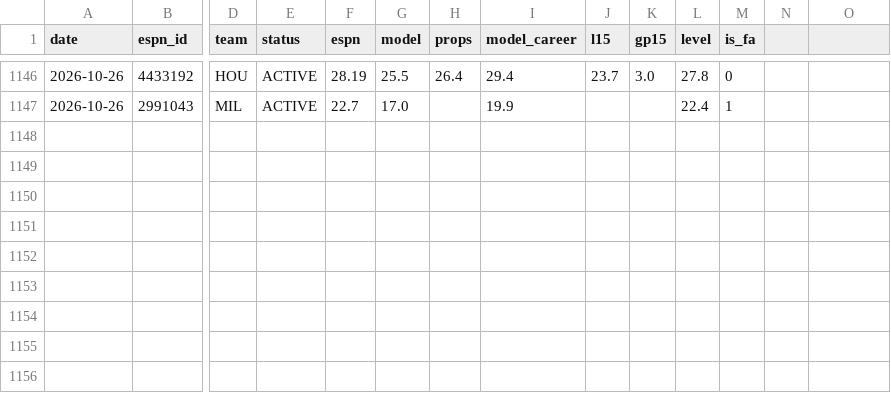
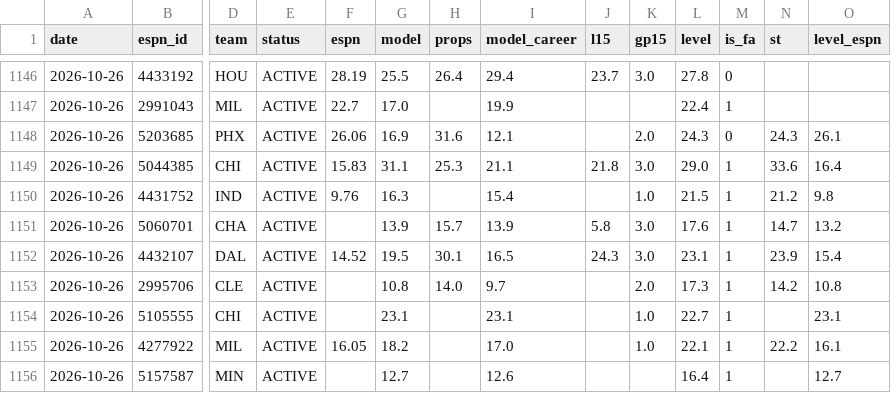
Before and after one commit to pitchafwa/delegation-hub, a CSV file: dashboard/projection_log.csv, drawn as a sheet; only a part is shown, gaps mark what is left out; rows hold the shown columns only; the diff names each change by its address in the sheet, - before the commit and + after, or states it on an @@ line.

```diff
--- a/dashboard/projection_log.csv
+++ b/dashboard/projection_log.csv
-N1: (empty)
+N1: st
-O1: (empty)
+O1: level_espn
+row 1148: 2026-10-26 | 5203685 | PHX | ACTIVE | 26.06 | 16.9 | 31.6 | 12.1 |  | 2.0 | 24.3 | 0 | 24.3 | 26.1
+row 1149: 2026-10-26 | 5044385 | CHI | ACTIVE | 15.83 | 31.1 | 25.3 | 21.1 | 21.8 | 3.0 | 29.0 | 1 | 33.6 | 16.4
+row 1150: 2026-10-26 | 4431752 | IND | ACTIVE | 9.76 | 16.3 |  | 15.4 |  | 1.0 | 21.5 | 1 | 21.2 | 9.8
+row 1151: 2026-10-26 | 5060701 | CHA | ACTIVE |  | 13.9 | 15.7 | 13.9 | 5.8 | 3.0 | 17.6 | 1 | 14.7 | 13.2
+row 1152: 2026-10-26 | 4432107 | DAL | ACTIVE | 14.52 | 19.5 | 30.1 | 16.5 | 24.3 | 3.0 | 23.1 | 1 | 23.9 | 15.4
+row 1153: 2026-10-26 | 2995706 | CLE | ACTIVE |  | 10.8 | 14.0 | 9.7 |  | 2.0 | 17.3 | 1 | 14.2 | 10.8
+row 1154: 2026-10-26 | 5105555 | CHI | ACTIVE |  | 23.1 |  | 23.1 |  | 1.0 | 22.7 | 1 |  | 23.1
+row 1155: 2026-10-26 | 4277922 | MIL | ACTIVE | 16.05 | 18.2 |  | 17.0 |  | 1.0 | 22.1 | 1 | 22.2 | 16.1
+row 1156: 2026-10-26 | 5157587 | MIN | ACTIVE |  | 12.7 |  | 12.6 |  |  | 16.4 | 1 |  | 12.7
```
Also changed, not shown: 9 other files.
